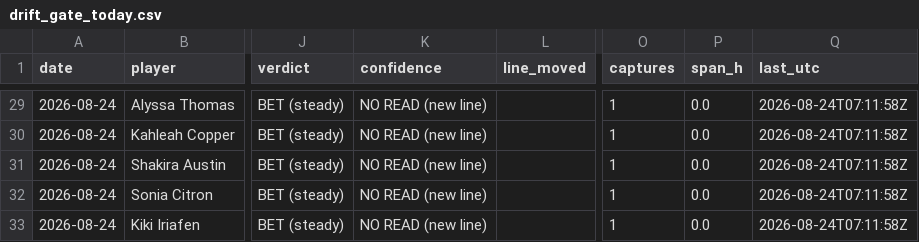
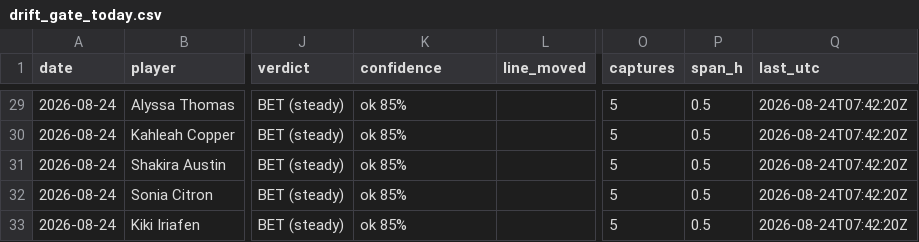
Before and after one commit to JollyChenn/wnba-line-capture, a CSV file: drift_gate_today.csv, drawn as a sheet; only a part is shown, gaps mark what is left out; the diff covers the shown part only; the diff names each change by its address in the sheet, - before the commit and + after, or states it on an @@ line.

```diff
--- a/drift_gate_today.csv
+++ b/drift_gate_today.csv
-K29:K33 (confidence): NO READ (new line)
+K29:K33 (confidence): ok 85%
-O29:O33 (captures): 1
+O29:O33 (captures): 5
-P29:P33 (span_h): 0.0
+P29:P33 (span_h): 0.5
-Q29:Q33 (last_utc): 2026-08-24T07:11:58Z
+Q29:Q33 (last_utc): 2026-08-24T07:42:20Z
```
Also changed, not shown: 77 edited cells elsewhere in this file, 5 other files.
